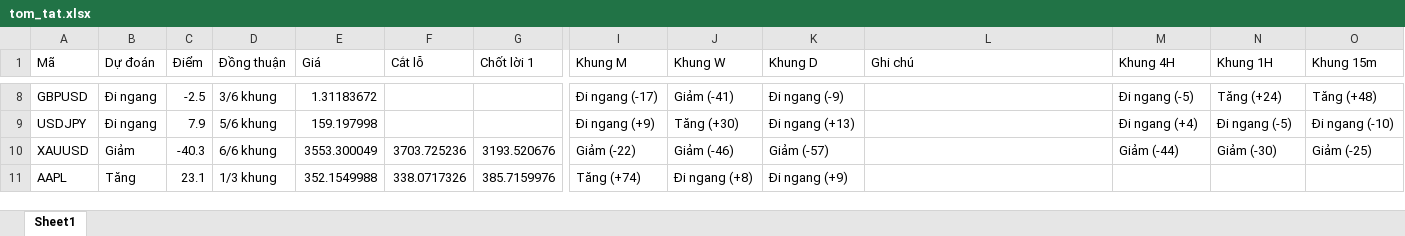
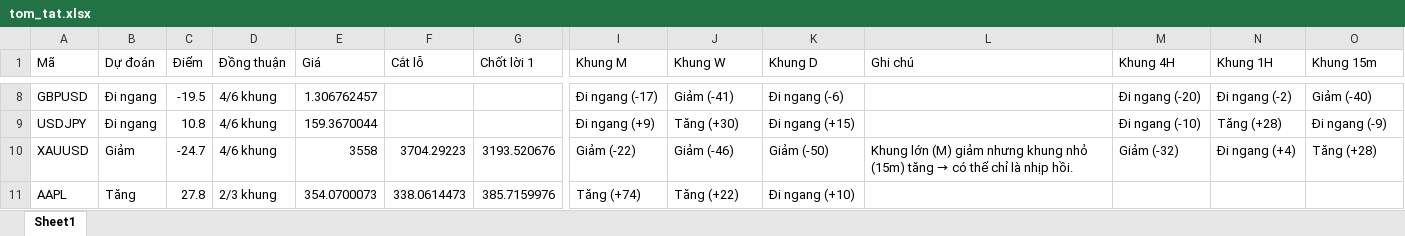
Before and after one commit to AIVIETNAM-AIO-Hoanganhpv/stockpredict, an Excel workbook: co_phieu/bao_cao/tom_tat.xlsx, sheet Sheet1, drawn as a sheet; only a part is shown, gaps mark what is left out; values as stored, in another font and other column widths than the file's, no borders; the diff covers the shown part only; the diff names each change by its address in the sheet, - before the commit and + after, or states it on an @@ line.

```diff
--- a/co_phieu/bao_cao/tom_tat.xlsx (sheet Sheet1)
+++ b/co_phieu/bao_cao/tom_tat.xlsx (sheet Sheet1)
-C8 (Điểm): -2.5
+C8 (Điểm): -19.5
-D8 (Đồng thuận): 3/6 khung
+D8 (Đồng thuận): 4/6 khung
-E8 (Giá): 1.31183672
+E8 (Giá): 1.306762457
-K8 (Khung D): Đi ngang (-9)
+K8 (Khung D): Đi ngang (-6)
-M8 (Khung 4H): Đi ngang (-5)
+M8 (Khung 4H): Đi ngang (-20)
-N8 (Khung 1H): Tăng (+24)
+N8 (Khung 1H): Đi ngang (-2)
-O8 (Khung 15m): Tăng (+48)
+O8 (Khung 15m): Giảm (-40)
-C9 (Điểm): 7.9
+C9 (Điểm): 10.8
-D9 (Đồng thuận): 5/6 khung
+D9 (Đồng thuận): 4/6 khung
-E9 (Giá): 159.197998
+E9 (Giá): 159.3670044
-K9 (Khung D): Đi ngang (+13)
+K9 (Khung D): Đi ngang (+15)
-M9 (Khung 4H): Đi ngang (+4)
+M9 (Khung 4H): Đi ngang (-10)
-N9 (Khung 1H): Đi ngang (-5)
+N9 (Khung 1H): Tăng (+28)
-O9 (Khung 15m): Đi ngang (-10)
+O9 (Khung 15m): Đi ngang (-9)
-C10 (Điểm): -40.3
+C10 (Điểm): -24.7
-D10 (Đồng thuận): 6/6 khung
+D10 (Đồng thuận): 4/6 khung
-E10 (Giá): 3553.300049
+E10 (Giá): 3558
-F10 (Cắt lỗ): 3703.725236
+F10 (Cắt lỗ): 3704.29223
-K10 (Khung D): Giảm (-57)
+K10 (Khung D): Giảm (-50)
@@ L10 (Ghi chú): (empty) → Khung lớn (M) giảm nhưng khung nhỏ (15m) tăng → có thể chỉ là nhịp hồi. @@
-M10 (Khung 4H): Giảm (-44)
+M10 (Khung 4H): Giảm (-32)
-N10 (Khung 1H): Giảm (-30)
+N10 (Khung 1H): Đi ngang (+4)
-O10 (Khung 15m): Giảm (-25)
+O10 (Khung 15m): Tăng (+28)
-C11 (Điểm): 23.1
+C11 (Điểm): 27.8
-D11 (Đồng thuận): 1/3 khung
+D11 (Đồng thuận): 2/3 khung
-E11 (Giá): 352.1549988
+E11 (Giá): 354.0700073
-F11 (Cắt lỗ): 338.0717326
+F11 (Cắt lỗ): 338.0614473
-J11 (Khung W): Đi ngang (+8)
+J11 (Khung W): Tăng (+22)
-K11 (Khung D): Đi ngang (+9)
+K11 (Khung D): Đi ngang (+10)
```
Also changed, not shown: 31 edited cells elsewhere in this sheet, 12 other files.
